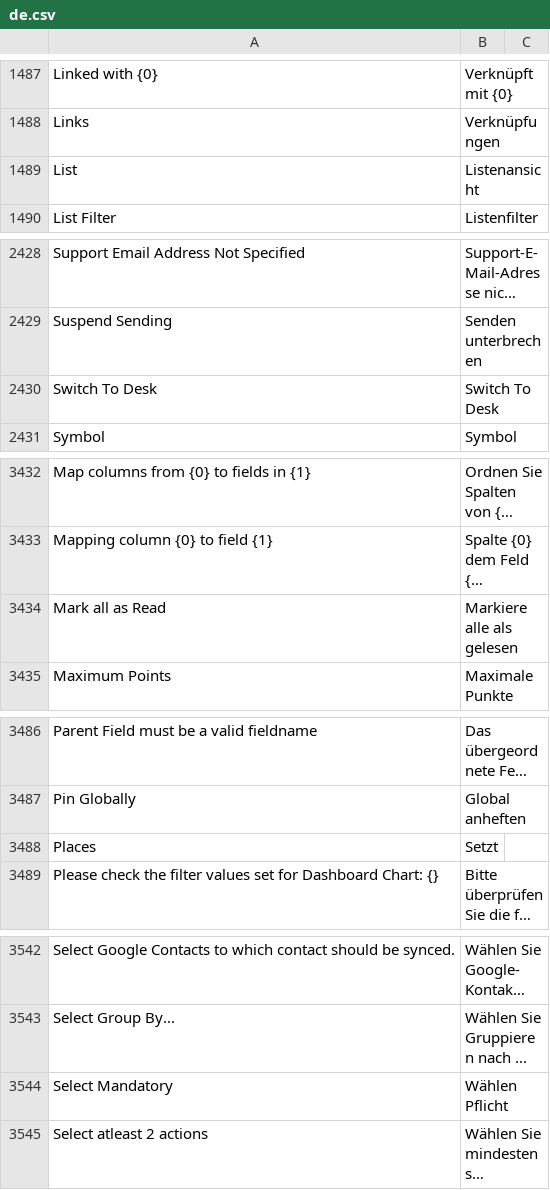
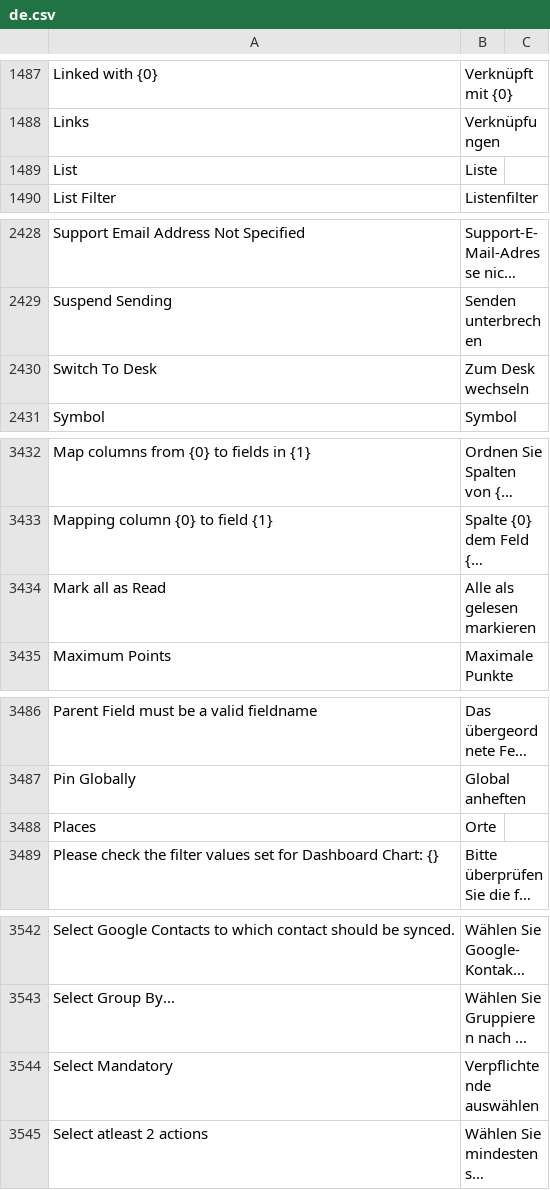
Before and after one commit to Dinext-pro/dinext_platform, a CSV file: frappe/translations/de.csv, drawn as a sheet; only a part is shown, gaps mark what is left out; long unchanged cells end in …; the diff covers the shown part only; the diff names each change by its address in the sheet, - before the commit and + after, or states it on an @@ line.

```diff
--- a/frappe/translations/de.csv
+++ b/frappe/translations/de.csv
-B1489: Listenansicht
+B1489: Liste
-B2430: Switch To Desk
+B2430: Zum Desk wechseln
-B3434: Markiere alle als gelesen
+B3434: Alle als gelesen markieren
-B3488: Setzt
+B3488: Orte
-B3544: Wählen Pflicht
+B3544: Verpflichtende auswählen
```
Also changed, not shown: 64 added rows and 14 edited cells elsewhere in this file.
